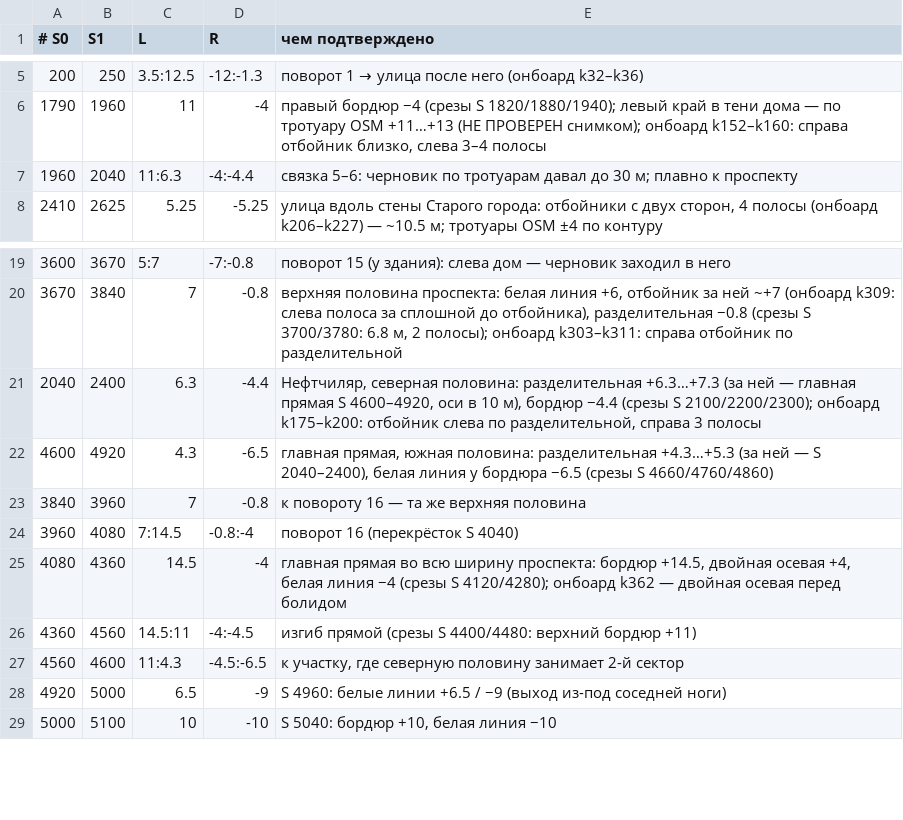
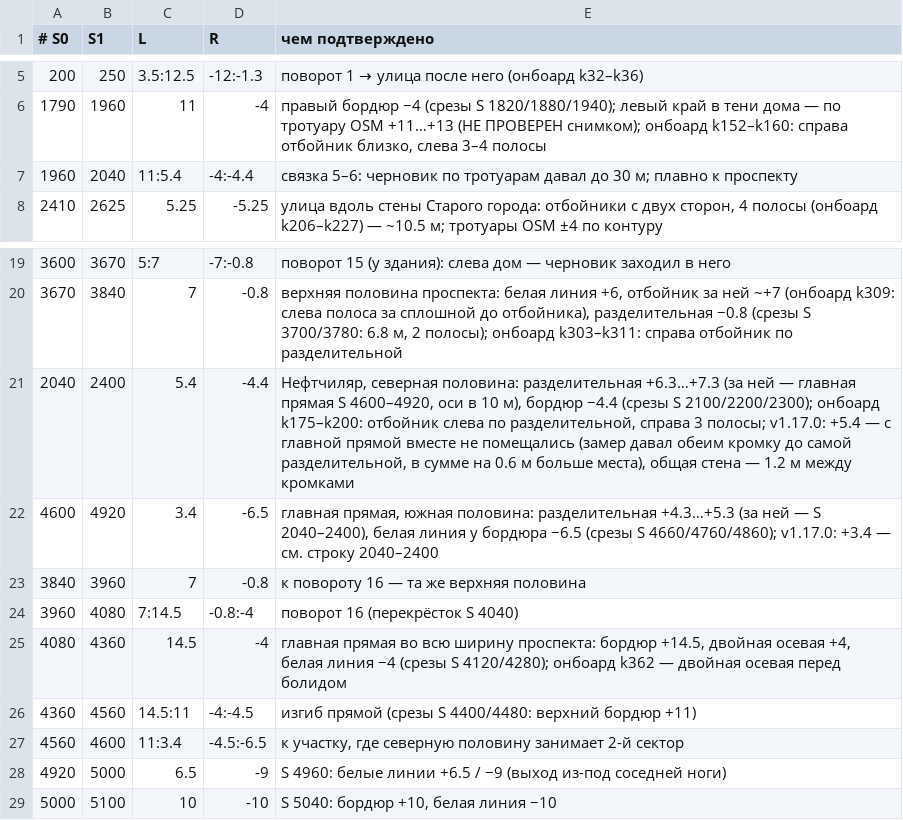
Before and after one commit to lapsar/apex26, a TSV file: tools/baku-scan/edges_fix.tsv, drawn as a sheet; only a part is shown, gaps mark what is left out.

```diff
--- a/tools/baku-scan/edges_fix.tsv
+++ b/tools/baku-scan/edges_fix.tsv
@@ -6,3 +6,3 @@
 1790	1960	11	-4	правый бордюр −4 (срезы S 1820/1880/1940); левый край в тени дома — по тротуару OSM +11…+13 (НЕ ПРОВЕРЕН снимком); онбоард k152–k160: справа отбойник близко, слева 3–4 полосы
-1960	2040	11:6.3	-4:-4.4	связка 5–6: черновик по тротуарам давал до 30 м; плавно к проспекту
+1960	2040	11:5.4	-4:-4.4	связка 5–6: черновик по тротуарам давал до 30 м; плавно к проспекту
 2410	2625	5.25	-5.25	улица вдоль стены Старого города: отбойники с двух сторон, 4 полосы (онбоард k206–k227) — ~10.5 м; тротуары OSM ±4 по контуру
@@ -20,4 +20,4 @@
 3670	3840	7	-0.8	верхняя половина проспекта: белая линия +6, отбойник за ней ~+7 (онбоард k309: слева полоса за сплошной до отбойника), разделительная −0.8 (срезы S 3700/3780: 6.8 м, 2 полосы); онбоард k303–k311: справа отбойник по разделительной
-2040	2400	6.3	-4.4	Нефтчиляр, северная половина: разделительная +6.3…+7.3 (за ней — главная прямая S 4600–4920, оси в 10 м), бордюр −4.4 (срезы S 2100/2200/2300); онбоард k175–k200: отбойник слева по разделительной, справа 3 полосы
-4600	4920	4.3	-6.5	главная прямая, южная половина: разделительная +4.3…+5.3 (за ней — S 2040–2400), белая линия у бордюра −6.5 (срезы S 4660/4760/4860)
+2040	2400	5.4	-4.4	Нефтчиляр, северная половина: разделительная +6.3…+7.3 (за ней — главная прямая S 4600–4920, оси в 10 м), бордюр −4.4 (срезы S 2100/2200/2300); онбоард k175–k200: отбойник слева по разделительной, справа 3 полосы; v1.17.0: +5.4 — с главной прямой вместе не помещались (замер давал обеим кромку до самой разделительной, в сумме на 0.6 м больше места), общая стена — 1.2 м между кромками
+4600	4920	3.4	-6.5	главная прямая, южная половина: разделительная +4.3…+5.3 (за ней — S 2040–2400), белая линия у бордюра −6.5 (срезы S 4660/4760/4860); v1.17.0: +3.4 — см. строку 2040–2400
 3840	3960	7	-0.8	к повороту 16 — та же верхняя половина
@@ -26,3 +26,3 @@
 4360	4560	14.5:11	-4:-4.5	изгиб прямой (срезы S 4400/4480: верхний бордюр +11)
-4560	4600	11:4.3	-4.5:-6.5	к участку, где северную половину занимает 2-й сектор
+4560	4600	11:3.4	-4.5:-6.5	к участку, где северную половину занимает 2-й сектор
 4920	5000	6.5	-9	S 4960: белые линии +6.5 / −9 (выход из-под соседней ноги)
```
Also changed, not shown: tools/baku-scan/az-center-width.tsv, tools/baku-scan/edges.tsv, 23 other files.
